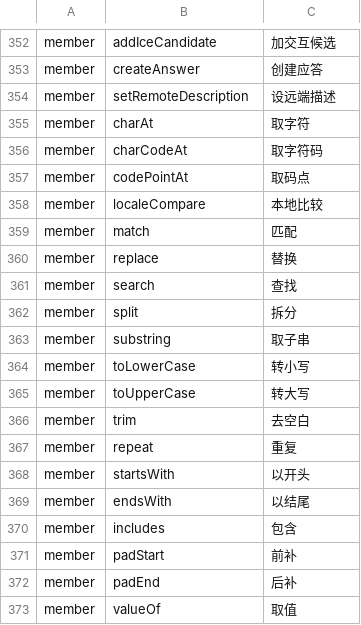
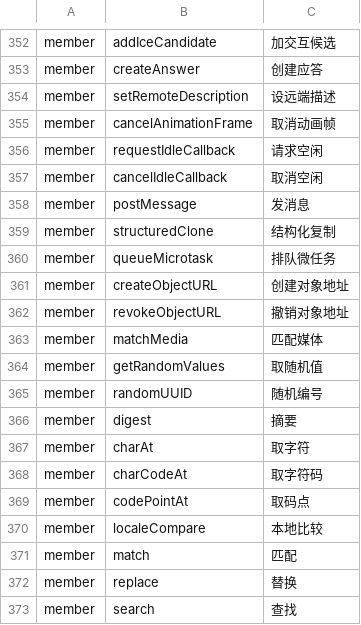
Before and after one commit to YoloLogic/ChineseTypeScript, a TSV file: stdlib/试点-数组与数学.tsv, drawn as a sheet; only a part is shown, gaps mark what is left out; the shorter side is filled out with more unchanged rows.

Commit message:
标准库汉化：译名 374→386（专用名：取消动画帧/请求空闲/取消空闲/发消息/结构化复制/排队微任务/创建对象地址/撤销对象地址/匹配媒体/取随机值/随机编号/摘要）。新增规则：全局函数（createObjectURL 等）不属接口成员、生成器不管，改由手写文件给 declare function 别名 —— 守卫⑧抓到后已补

```diff
--- a/stdlib/试点-数组与数学.tsv
+++ b/stdlib/试点-数组与数学.tsv
@@ -354,2 +354,14 @@ member	createAnswer	创建应答
 member	setRemoteDescription	设远端描述
+member	cancelAnimationFrame	取消动画帧
+member	requestIdleCallback	请求空闲
+member	cancelIdleCallback	取消空闲
+member	postMessage	发消息
+member	structuredClone	结构化复制
+member	queueMicrotask	排队微任务
+member	createObjectURL	创建对象地址
+member	revokeObjectURL	撤销对象地址
+member	matchMedia	匹配媒体
+member	getRandomValues	取随机值
+member	randomUUID	随机编号
+member	digest	摘要
 member	charAt	取字符
```
Also changed, not shown: 3 other files.
